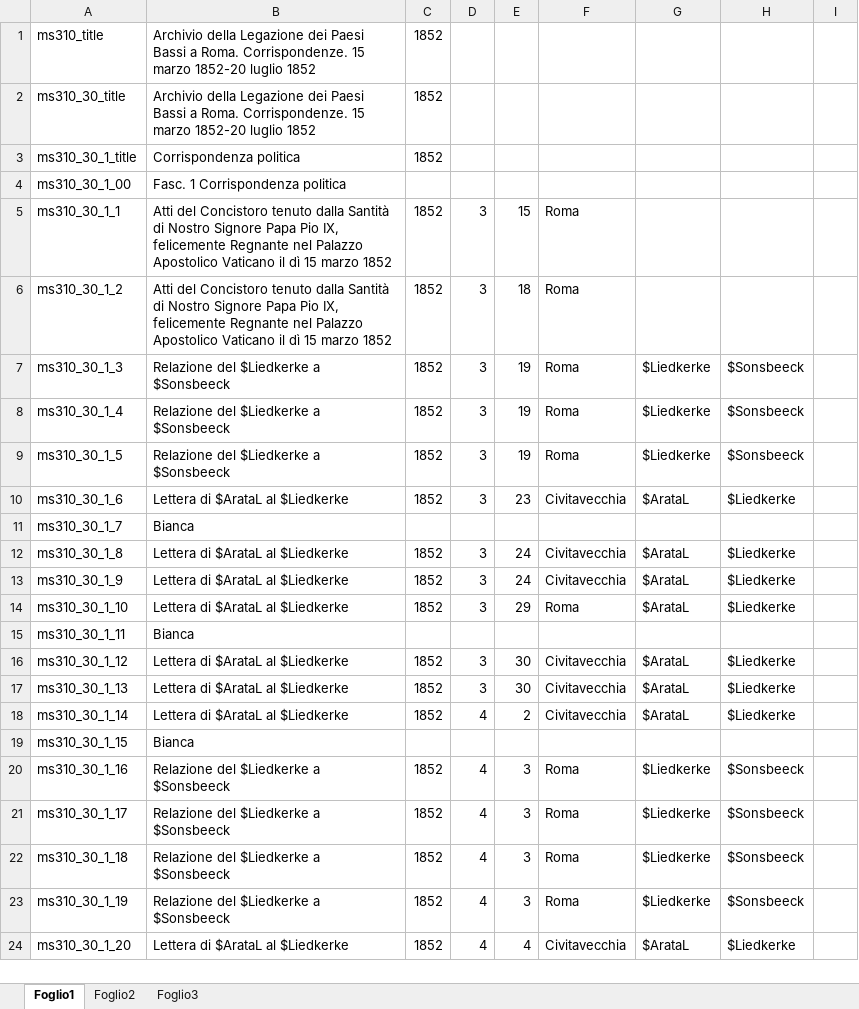
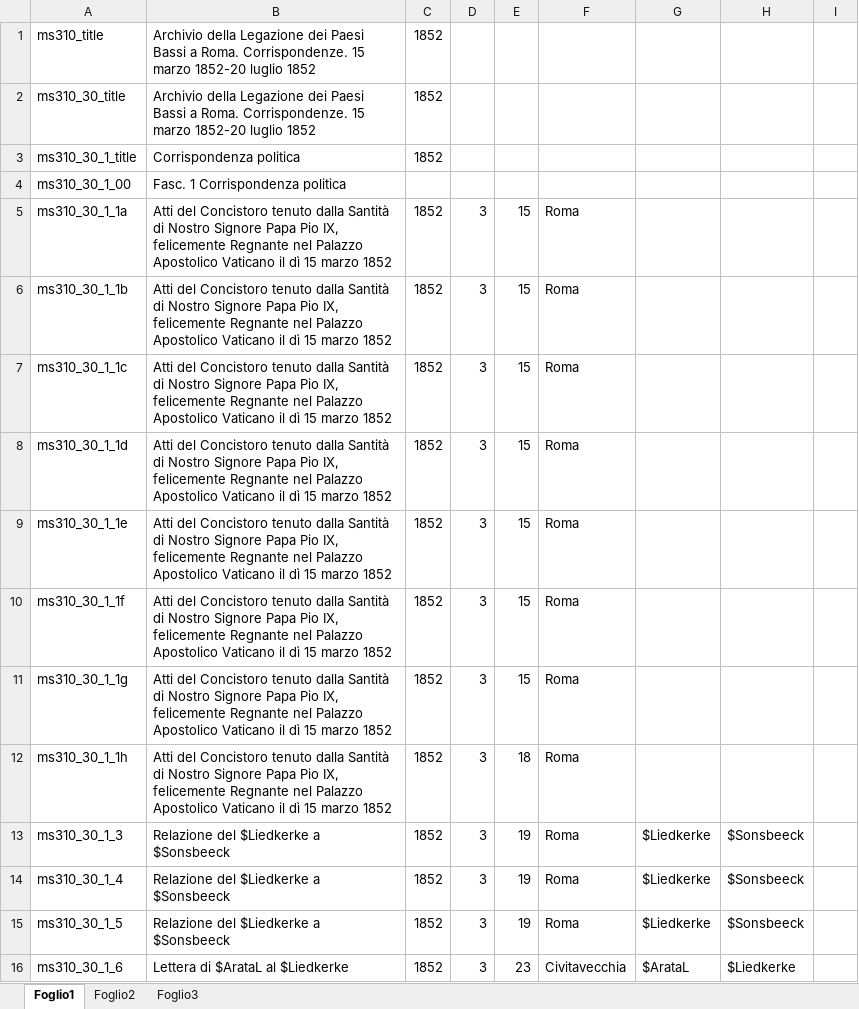
Before and after one commit to DanielNoord/ProjectInventarisGezantschappen, an Excel workbook: inputs/VolumesExcel_06_07_2022/it_IT/Paesi Bassi VOLUME 35_it_IT.xlsx, sheet Foglio1, drawn as a sheet; only a part is shown; the shorter side is filled out with more unchanged rows; values as stored, in another font and other column widths than the file's, no borders; addresses are those after the commit; the diff names each change by its address in the sheet, - before the commit and + after, or states it on an @@ line.

```diff
--- a/inputs/VolumesExcel_06_07_2022/it_IT/Paesi Bassi VOLUME 35_it_IT.xlsx (sheet Foglio1)
+++ b/inputs/VolumesExcel_06_07_2022/it_IT/Paesi Bassi VOLUME 35_it_IT.xlsx (sheet Foglio1)
-A5: ms310_30_1_1
+A5: ms310_30_1_1a
+row 6: ms310_30_1_1b | Atti del Concistoro tenuto dalla Santità di Nostro Signore Papa Pio IX, felicemente Regnante nel Palazzo Apostolico Vaticano il dì 15 marzo 1852 | 1852 | 3 | 15 | Roma
+row 7: ms310_30_1_1c | Atti del Concistoro tenuto dalla Santità di Nostro Signore Papa Pio IX, felicemente Regnante nel Palazzo Apostolico Vaticano il dì 15 marzo 1852 | 1852 | 3 | 15 | Roma
+row 8: ms310_30_1_1d | Atti del Concistoro tenuto dalla Santità di Nostro Signore Papa Pio IX, felicemente Regnante nel Palazzo Apostolico Vaticano il dì 15 marzo 1852 | 1852 | 3 | 15 | Roma
+row 9: ms310_30_1_1e | Atti del Concistoro tenuto dalla Santità di Nostro Signore Papa Pio IX, felicemente Regnante nel Palazzo Apostolico Vaticano il dì 15 marzo 1852 | 1852 | 3 | 15 | Roma
+row 10: ms310_30_1_1f | Atti del Concistoro tenuto dalla Santità di Nostro Signore Papa Pio IX, felicemente Regnante nel Palazzo Apostolico Vaticano il dì 15 marzo 1852 | 1852 | 3 | 15 | Roma
+row 11: ms310_30_1_1g | Atti del Concistoro tenuto dalla Santità di Nostro Signore Papa Pio IX, felicemente Regnante nel Palazzo Apostolico Vaticano il dì 15 marzo 1852 | 1852 | 3 | 15 | Roma
-A12: ms310_30_1_2
+A12: ms310_30_1_1h
```
Also changed, not shown: inputs/VolumesExcel_06_07_2022/it_IT/Paesi Bassi VOLUME 28_it_IT.xlsx, inputs/VolumesExcel_06_07_2022/it_IT/Paesi Bassi VOLUME 36_it_IT.xlsx, 19 other files.
